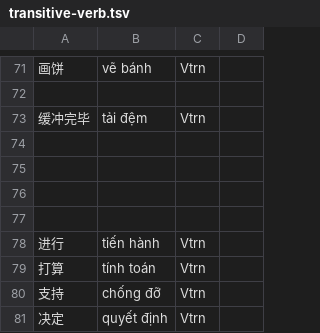
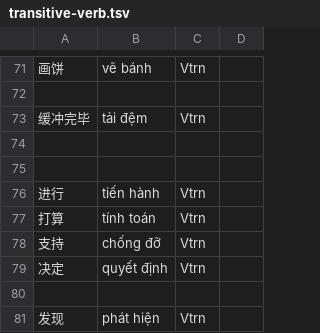
Before and after one commit to n-pn/chivi, a TSV file: var/cvmtl/inits/verbal/transitive-verb.tsv, drawn as a sheet; only a part is shown, gaps mark what is left out; removed rows and columns are numbered as before the commit, all else as after; the diff names each change by its address in the sheet, - before the commit and + after, or states it on an @@ line.

```diff
--- a/var/cvmtl/inits/verbal/transitive-verb.tsv
+++ b/var/cvmtl/inits/verbal/transitive-verb.tsv
-row 76: (empty)
-row 77: (empty)
+row 80: (empty)
+row 81: 发现 | phát hiện | Vtrn
```
Also changed, not shown: var/cvmtl/inits/sealed/preposition.tsv, 14 other files.
